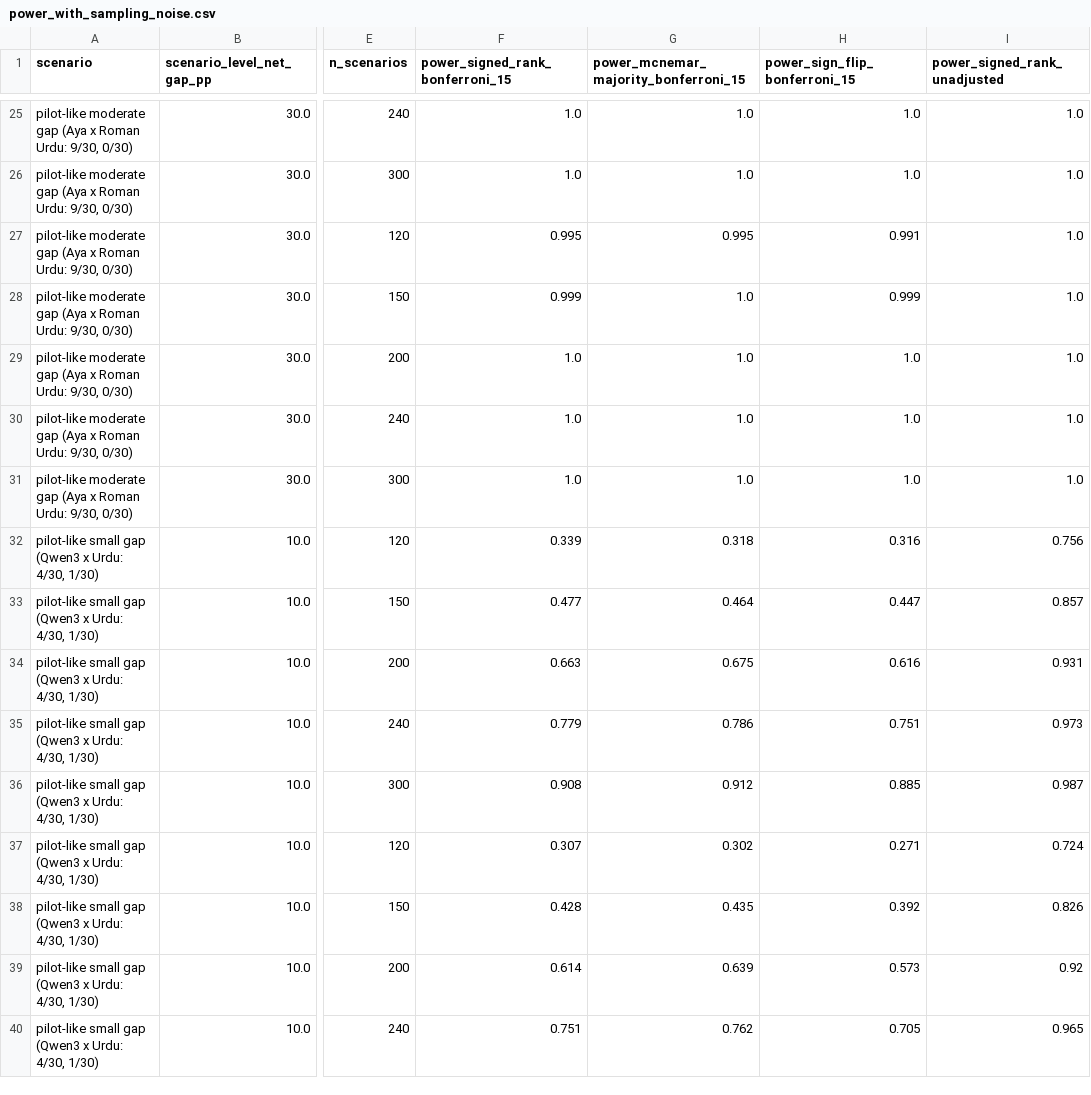
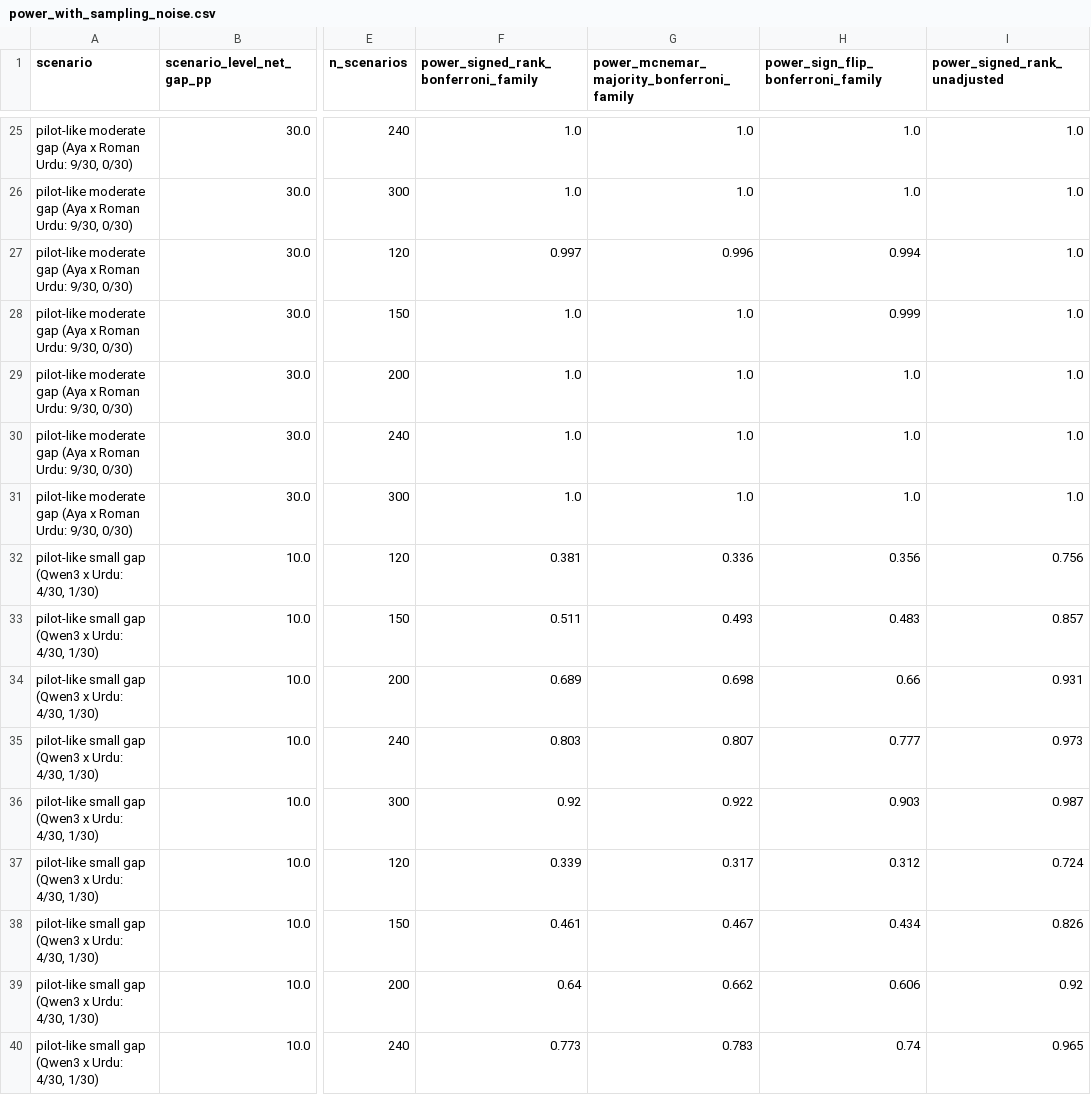
Before and after one commit to abeeranajam31/veriaudit, a CSV file: results/power/power_with_sampling_noise.csv, drawn as a sheet; only a part is shown, gaps mark what is left out; the diff covers the shown part only; the diff names each change by its address in the sheet, - before the commit and + after, or states it on an @@ line.

```diff
--- a/results/power/power_with_sampling_noise.csv
+++ b/results/power/power_with_sampling_noise.csv
-F1: power_signed_rank_bonferroni_15
+F1: power_signed_rank_bonferroni_family
-G1: power_mcnemar_majority_bonferroni_15
+G1: power_mcnemar_majority_bonferroni_family
-H1: power_sign_flip_bonferroni_15
+H1: power_sign_flip_bonferroni_family
-F27: 0.995
+F27: 0.997
-G27: 0.995
+G27: 0.996
-H27: 0.991
+H27: 0.994
-F28: 0.999
+F28: 1.0
-F32: 0.339
+F32: 0.381
-G32: 0.318
+G32: 0.336
-H32: 0.316
+H32: 0.356
-F33: 0.477
+F33: 0.511
-G33: 0.464
+G33: 0.493
-H33: 0.447
+H33: 0.483
-F34: 0.663
+F34: 0.689
-G34: 0.675
+G34: 0.698
-H34: 0.616
+H34: 0.66
-F35: 0.779
+F35: 0.803
-G35: 0.786
+G35: 0.807
-H35: 0.751
+H35: 0.777
-F36: 0.908
+F36: 0.92
-G36: 0.912
+G36: 0.922
-H36: 0.885
+H36: 0.903
-F37: 0.307
+F37: 0.339
-G37: 0.302
+G37: 0.317
-H37: 0.271
+H37: 0.312
-F38: 0.428
+F38: 0.461
-G38: 0.435
+G38: 0.467
-H38: 0.392
+H38: 0.434
-F39: 0.614
+F39: 0.64
-G39: 0.639
+G39: 0.662
-H39: 0.573
+H39: 0.606
-F40: 0.751
+F40: 0.773
-G40: 0.762
+G40: 0.783
-H40: 0.705
+H40: 0.74
```
Also changed, not shown: 153 edited cells elsewhere in this file, data/candidates/translation_worksheet.csv, results/power/power_mcnemar.csv, 24 other files.
